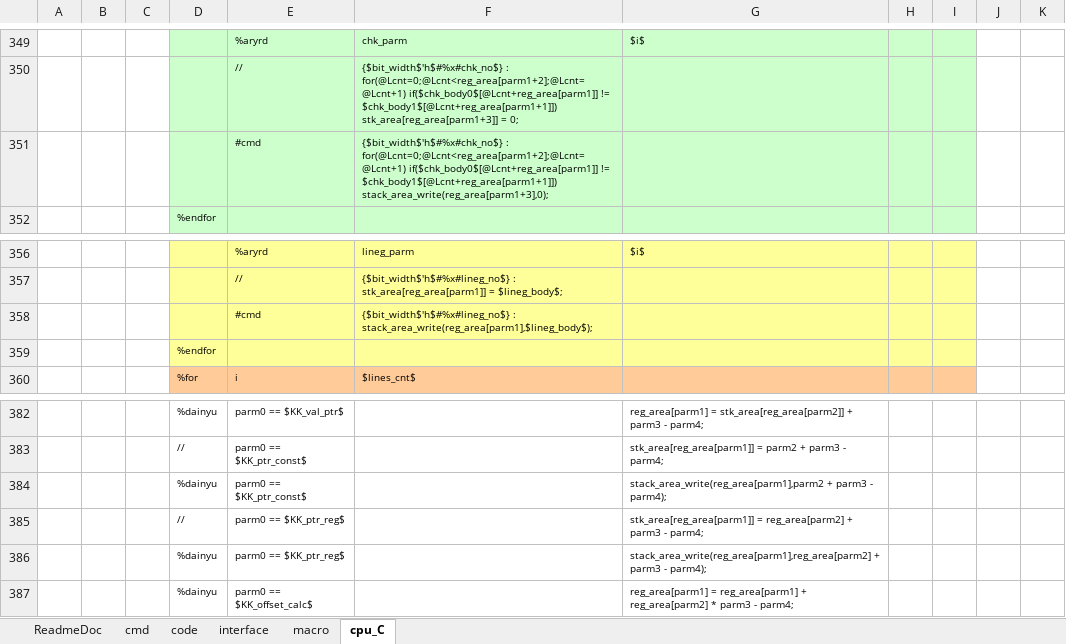
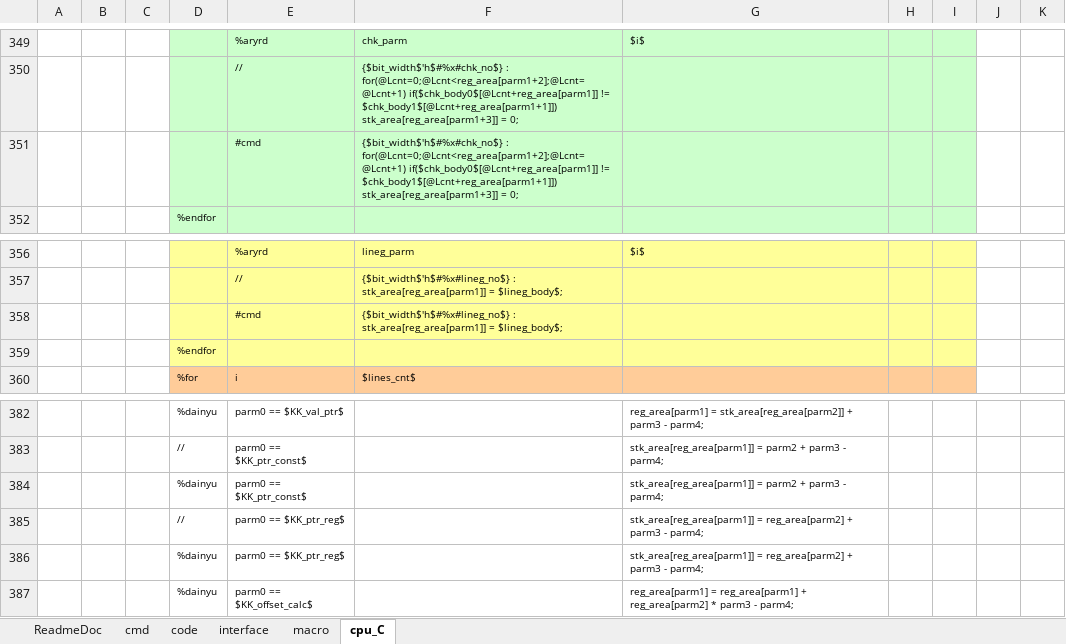
Before and after one commit to sky-seeker99/csvpp, an Excel workbook: cpu_maker_2/cpu_maker_2.xlsx, sheet cpu_C, drawn as a sheet; only a part is shown, gaps mark what is left out; values as stored, in another font and other column widths than the file's, no borders; the diff names each change by its address in the sheet, - before the commit and + after, or states it on an @@ line.

```diff
--- a/cpu_maker_2/cpu_maker_2.xlsx (sheet cpu_C)
+++ b/cpu_maker_2/cpu_maker_2.xlsx (sheet cpu_C)
-F351: …!= $chk_body1$[@Lcnt+reg_area[parm1+1]]) stack_area_write(reg_area[parm1+3],0);
+F351: …!= $chk_body1$[@Lcnt+reg_area[parm1+1]]) stk_area[reg_area[parm1+3]] = 0;
-F358: {$bit_width$'h$#%x#lineg_no$} : stack_area_write(reg_area[parm1],$lineg_body$);
+F358: {$bit_width$'h$#%x#lineg_no$} : stk_area[reg_area[parm1]] = $lineg_body$;
-G384: stack_area_write(reg_area[parm1],parm2 + parm3 - parm4);
+G384: stk_area[reg_area[parm1]] = parm2 + parm3 - parm4;
-G386: stack_area_write(reg_area[parm1],reg_area[parm2] + parm3 - parm4);
+G386: stk_area[reg_area[parm1]] = reg_area[parm2] + parm3 - parm4;
```
Also changed, not shown: 1 other file.
